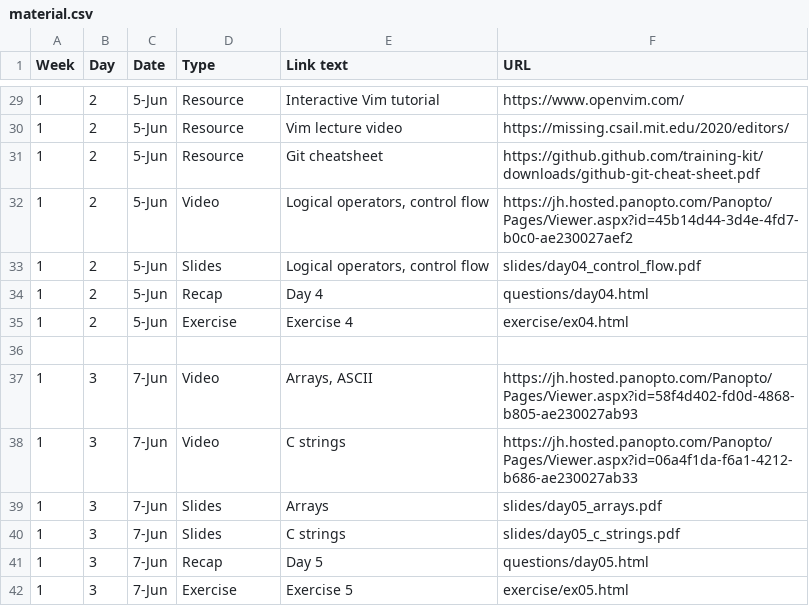
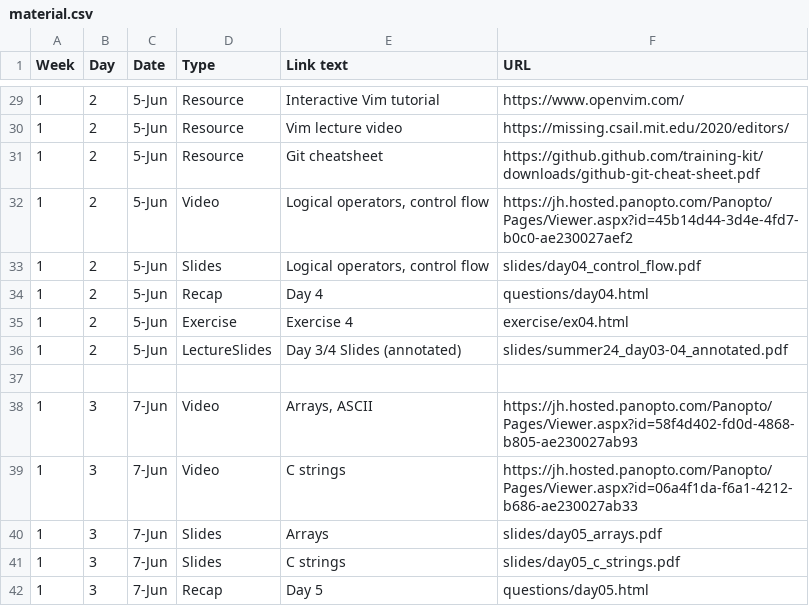
Before and after one commit to jhu-ip/cs220-summer24, a CSV file: material.csv, drawn as a sheet; only a part is shown, gaps mark what is left out; the shorter side is filled out with more unchanged rows.

Commit message:
post annotated day 3/4 slides

```diff
--- a/material.csv
+++ b/material.csv
@@ -35,2 +35,3 @@ Week,Day,Date,Type,Link text,URL
 1,2,5-Jun,Exercise,Exercise 4,exercise/ex04.html
+1,2,5-Jun,LectureSlides,Day 3/4 Slides (annotated),slides/summer24_day03-04_annotated.pdf
 
```
Also changed, not shown: 1 other file.
